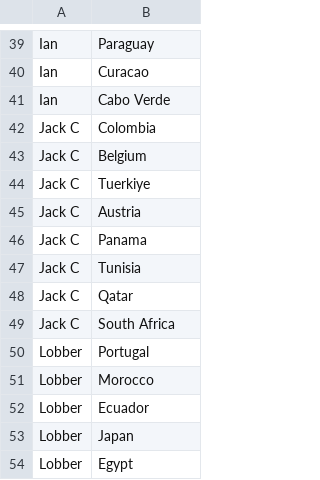
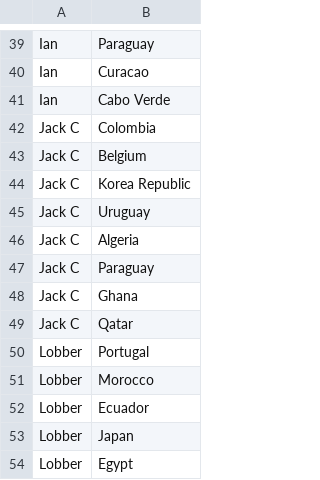
Before and after one commit to oisincarroll296/wc2026-sweepstake, a CSV file: data/allocation.csv, drawn as a sheet; only a part is shown, gaps mark what is left out.

```diff
--- a/data/allocation.csv
+++ b/data/allocation.csv
@@ -43,8 +43,8 @@ Jack C,Colombia
 Jack C,Belgium
-Jack C,Tuerkiye
-Jack C,Austria
-Jack C,Panama
-Jack C,Tunisia
+Jack C,Korea Republic
+Jack C,Uruguay
+Jack C,Algeria
+Jack C,Paraguay
+Jack C,Ghana
 Jack C,Qatar
-Jack C,South Africa
 Lobber,Portugal
```
Also changed, not shown: 3 other files.
